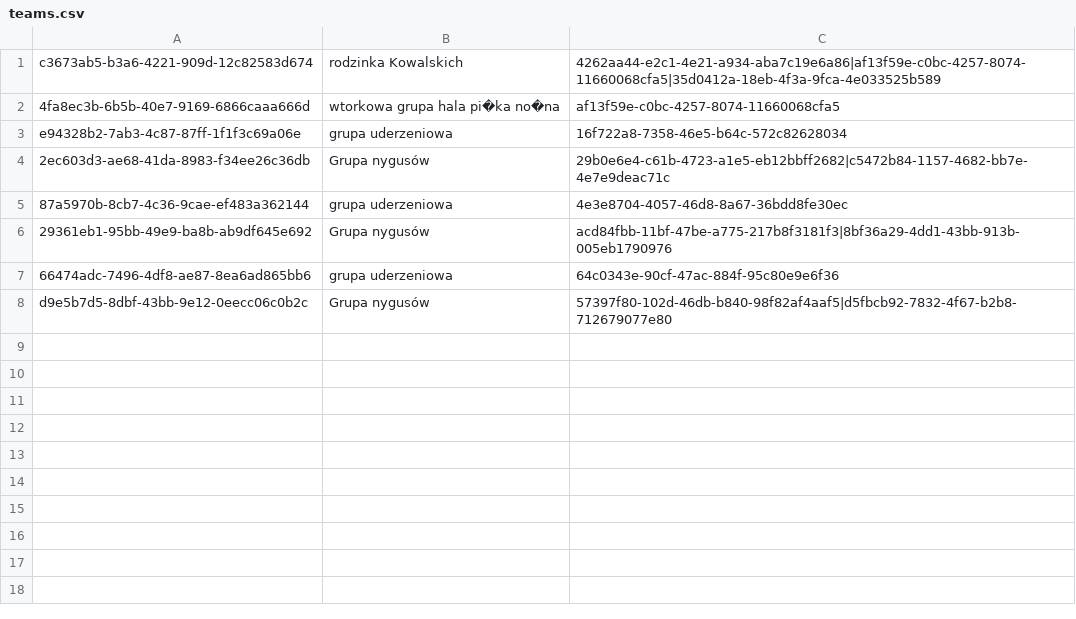
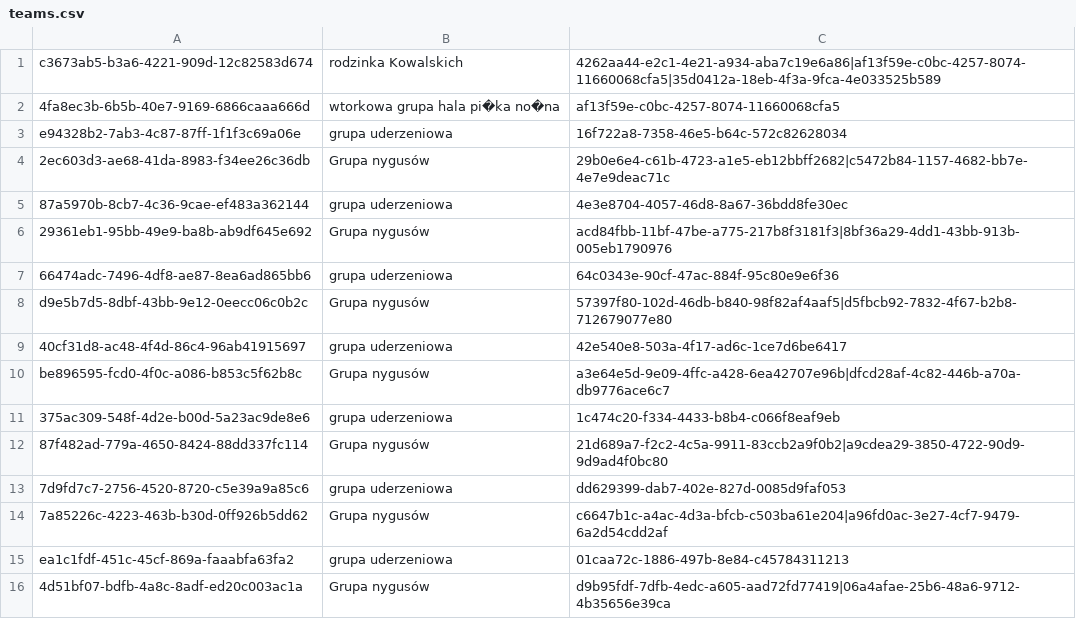
Before and after one commit to infoshareacademy/JCSZR9-YourScheduler, a CSV file: YourScheduler/YourScheduler.BusinessLogic/Data/teams.csv, drawn as a sheet; the diff names each change by its address in the sheet, - before the commit and + after, or states it on an @@ line.

```diff
--- a/YourScheduler/YourScheduler.BusinessLogic/Data/teams.csv
+++ b/YourScheduler/YourScheduler.BusinessLogic/Data/teams.csv
+row 9: 40cf31d8-ac48-4f4d-86c4-96ab41915697 | grupa uderzeniowa | 42e540e8-503a-4f17-ad6c-1ce7d6be6417
+row 10: be896595-fcd0-4f0c-a086-b853c5f62b8c | Grupa nygusów | a3e64e5d-9e09-4ffc-a428-6ea42707e96b|dfcd28af-4c82-446b-a70a-db9776ace6c7
+row 11: 375ac309-548f-4d2e-b00d-5a23ac9de8e6 | grupa uderzeniowa | 1c474c20-f334-4433-b8b4-c066f8eaf9eb
+row 12: 87f482ad-779a-4650-8424-88dd337fc114 | Grupa nygusów | 21d689a7-f2c2-4c5a-9911-83ccb2a9f0b2|a9cdea29-3850-4722-90d9-9d9ad4f0bc80
+row 13: 7d9fd7c7-2756-4520-8720-c5e39a9a85c6 | grupa uderzeniowa | dd629399-dab7-402e-827d-0085d9faf053
+row 14: 7a85226c-4223-463b-b30d-0ff926b5dd62 | Grupa nygusów | c6647b1c-a4ac-4d3a-bfcb-c503ba61e204|a96fd0ac-3e27-4cf7-9479-6a2d54cdd2af
+row 15: ea1c1fdf-451c-45cf-869a-faaabfa63fa2 | grupa uderzeniowa | 01caa72c-1886-497b-8e84-c45784311213
+row 16: 4d51bf07-bdfb-4a8c-8adf-ed20c003ac1a | Grupa nygusów | d9b95fdf-7dfb-4edc-a605-aad72fd77419|06a4afae-25b6-48a6-9712-4b35656e39ca
```
Also changed, not shown: YourScheduler/YourScheduler.BusinessLogic/Data/events.csv, YourScheduler/YourScheduler.BusinessLogic/Data/users.csv, 3 other files.
